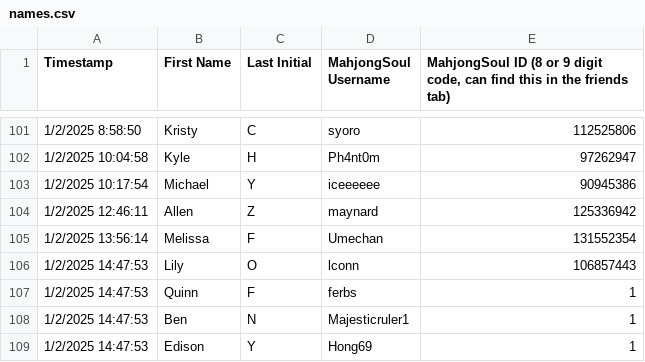
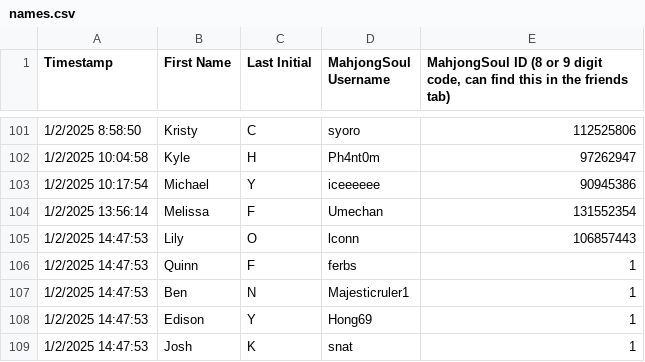
Before and after one commit to Redorangegamez/MJSTeamLeagueBot, a CSV file: names.csv, drawn as a sheet; only a part is shown, gaps mark what is left out; the shorter side is filled out with more unchanged rows.

Commit message:
Update names.csv

```diff
--- a/names.csv
+++ b/names.csv
@@ -103,3 +103,2 @@ Timestamp,First Name,Last Initial,MahjongSoul Username,"MahjongSoul ID (8 or 9 d
 1/2/2025 10:17:54,Michael,Y,iceeeeee,90945386
-1/2/2025 12:46:11,Allen,Z,maynard,125336942
 1/2/2025 13:56:14,Melissa,F,Umechan,131552354
```
